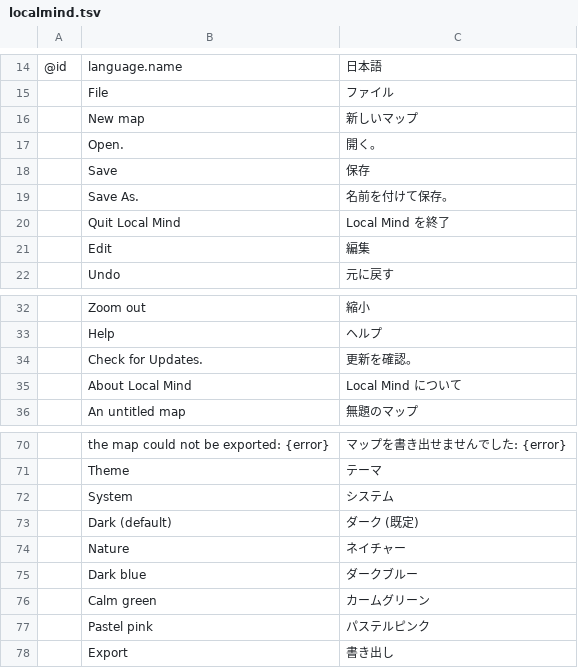
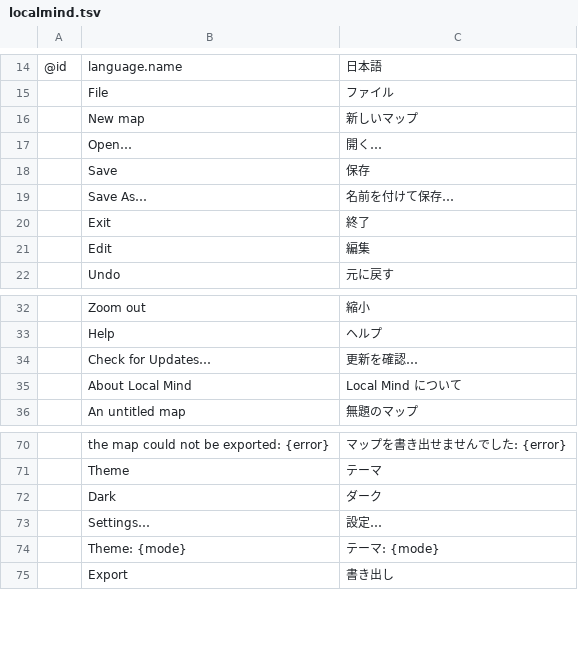
Before and after one commit to Anon5T4R/Local-Mind, a TSV file: i18n/locales/ja/localmind.tsv, drawn as a sheet; only a part is shown, gaps mark what is left out.

Commit message:
casca: tema Automático/Claro/Escuro (saem as 5 paletas extras; preferência antiga cai no lado dela) com o botão da suíte; engrenagem e Editar > Configurações… abrem Configurações (idioma e tema, o idioma sai do Sobre); reticências certas, Sair vira Exit

```diff
--- a/i18n/locales/ja/localmind.tsv
+++ b/i18n/locales/ja/localmind.tsv
@@ -16,6 +16,6 @@
 	New map	新しいマップ
-	Open.	開く。
+	Open…	開く…
 	Save	保存
-	Save As.	名前を付けて保存。
-	Quit Local Mind	Local Mind を終了
+	Save As…	名前を付けて保存…
+	Exit	終了
 	Edit	編集
@@ -33,3 +33,3 @@
 	Help	ヘルプ
-	Check for Updates.	更新を確認。
+	Check for Updates…	更新を確認…
 	About Local Mind	Local Mind について
@@ -71,8 +71,5 @@
 	Theme	テーマ
-	System	システム
-	Dark (default)	ダーク (既定)
-	Nature	ネイチャー
-	Dark blue	ダークブルー
-	Calm green	カームグリーン
-	Pastel pink	パステルピンク
+	Dark	ダーク
+	Settings…	設定…
+	Theme: {mode}	テーマ: {mode}
 	Export	書き出し
```
Also changed, not shown: i18n/locales/es/localmind.tsv, i18n/locales/pt-br/localmind.tsv, 7 other files.
